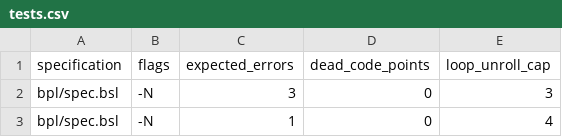
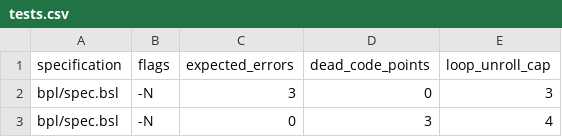
Before and after one commit to ywelsch/bcverifier, a CSV file: libraries/recursiveLoop/tests.csv, drawn as a sheet.

```diff
--- a/libraries/recursiveLoop/tests.csv
+++ b/libraries/recursiveLoop/tests.csv
@@ -2,2 +2,2 @@
 "bpl/spec.bsl" ,"-N"   ,3                ,0                 ,3
-"bpl/spec.bsl" ,"-N"   ,1                ,0                 ,4
+"bpl/spec.bsl" ,"-N"   ,0                ,3                 ,4
```
Also changed, not shown: 5 other files.
